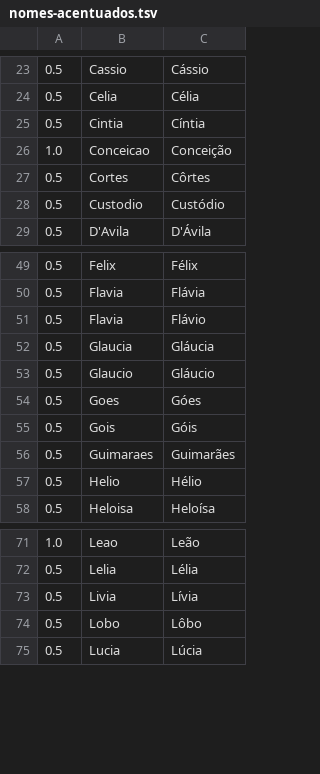
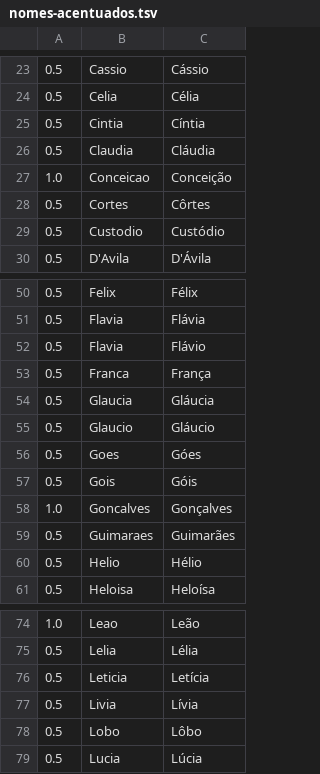
Before and after one commit to ramalho/geranomes, a TSV file: amostras/nomes-acentuados.tsv, drawn as a sheet; only a part is shown, gaps mark what is left out; the diff names each change by its address in the sheet, - before the commit and + after, or states it on an @@ line.

```diff
--- a/amostras/nomes-acentuados.tsv
+++ b/amostras/nomes-acentuados.tsv
+row 26: 0.5 | Claudia | Cláudia
+row 53: 0.5 | Franca | França
+row 58: 1.0 | Goncalves | Gonçalves
+row 76: 0.5 | Leticia | Letícia
```
Also changed, not shown: 1 other file.
